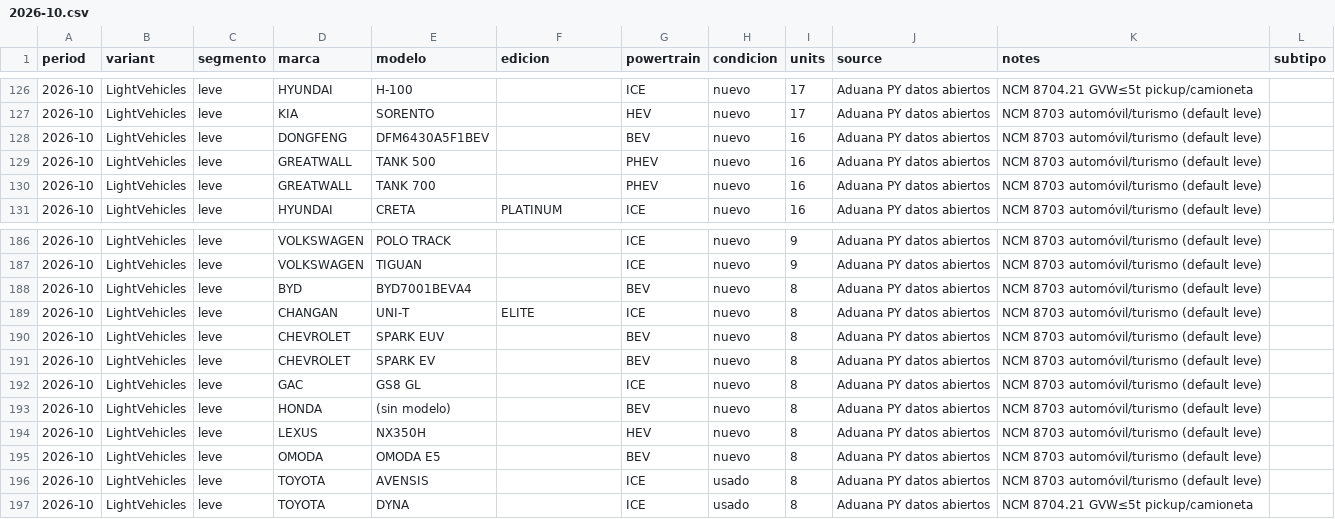
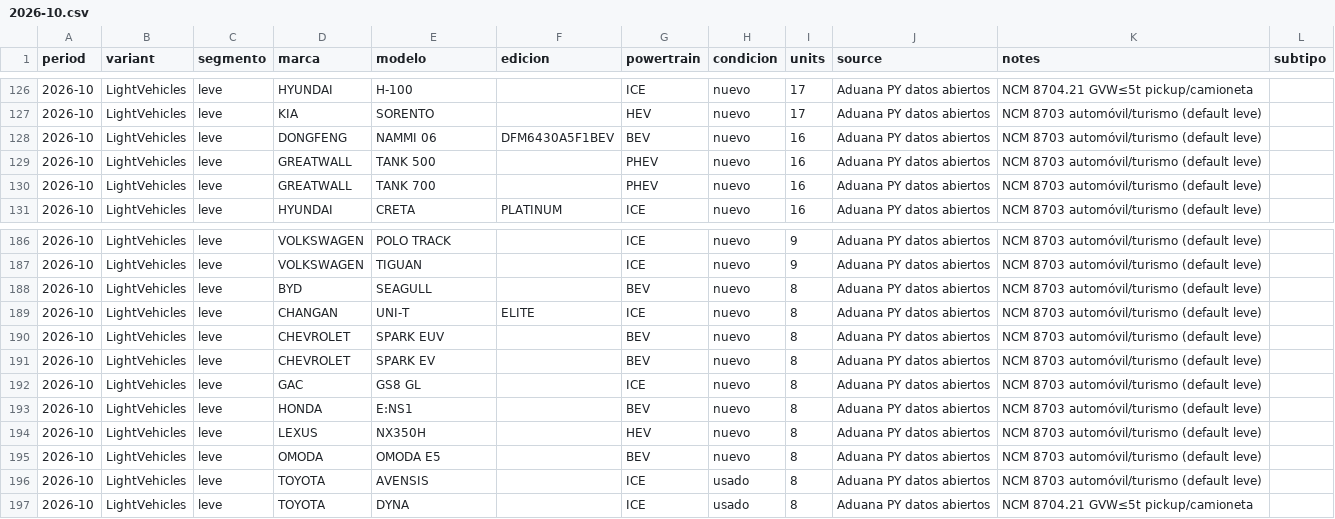
Before and after one commit to ParaguaianMax/paraguay-ev-market, a CSV file: data/models/2026-10.csv, drawn as a sheet; only a part is shown, gaps mark what is left out.

Commit message:
data: 2026-10 renames: DONGFENG DFM6430A5F1BEV -> NAMMI 06 (edicion DFM6430A5F1BEV, 16u), BYD BYD7001BEVA4 -> SEAGULL (8u), HONDA (sin modelo) text E:NS1 -> E:NS1 (8u, duplicate lines kept); totals unchanged; Max 2026-11-03 via Gerente; audit

```diff
--- a/data/models/2026-10.csv
+++ b/data/models/2026-10.csv
@@ -127,3 +127,3 @@ period,variant,segmento,marca,modelo,edicion,powertrain,condicion,units,source,n
 2026-10,LightVehicles,leve,KIA,SORENTO,,HEV,nuevo,17,Aduana PY datos abiertos,NCM 8703 automóvil/turismo (default leve),
-2026-10,LightVehicles,leve,DONGFENG,DFM6430A5F1BEV,,BEV,nuevo,16,Aduana PY datos abiertos,NCM 8703 automóvil/turismo (default leve),
+2026-10,LightVehicles,leve,DONGFENG,NAMMI 06,DFM6430A5F1BEV,BEV,nuevo,16,Aduana PY datos abiertos,NCM 8703 automóvil/turismo (default leve),
 2026-10,LightVehicles,leve,GREATWALL,TANK 500,,PHEV,nuevo,16,Aduana PY datos abiertos,NCM 8703 automóvil/turismo (default leve),
@@ -187,3 +187,3 @@ period,variant,segmento,marca,modelo,edicion,powertrain,condicion,units,source,n
 2026-10,LightVehicles,leve,VOLKSWAGEN,TIGUAN,,ICE,nuevo,9,Aduana PY datos abiertos,NCM 8703 automóvil/turismo (default leve),
-2026-10,LightVehicles,leve,BYD,BYD7001BEVA4,,BEV,nuevo,8,Aduana PY datos abiertos,NCM 8703 automóvil/turismo (default leve),
+2026-10,LightVehicles,leve,BYD,SEAGULL,,BEV,nuevo,8,Aduana PY datos abiertos,NCM 8703 automóvil/turismo (default leve),
 2026-10,LightVehicles,leve,CHANGAN,UNI-T,ELITE,ICE,nuevo,8,Aduana PY datos abiertos,NCM 8703 automóvil/turismo (default leve),
@@ -192,3 +192,3 @@ period,variant,segmento,marca,modelo,edicion,powertrain,condicion,units,source,n
 2026-10,LightVehicles,leve,GAC,GS8 GL,,ICE,nuevo,8,Aduana PY datos abiertos,NCM 8703 automóvil/turismo (default leve),
-2026-10,LightVehicles,leve,HONDA,(sin modelo),,BEV,nuevo,8,Aduana PY datos abiertos,NCM 8703 automóvil/turismo (default leve),
+2026-10,LightVehicles,leve,HONDA,E:NS1,,BEV,nuevo,8,Aduana PY datos abiertos,NCM 8703 automóvil/turismo (default leve),
 2026-10,LightVehicles,leve,LEXUS,NX350H,,HEV,nuevo,8,Aduana PY datos abiertos,NCM 8703 automóvil/turismo (default leve),
```
Also changed, not shown: 1 other file.
